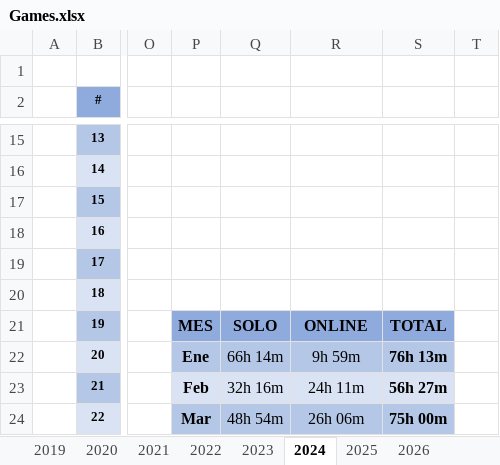
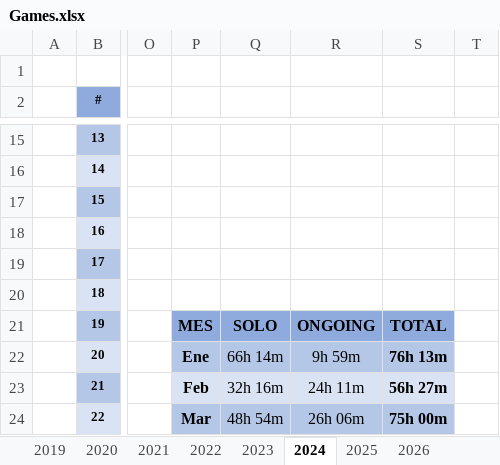
Before and after one commit to ucer0/ucer0.github.io, an Excel workbook: spreadsheets/Games.xlsx, sheet 2024, drawn as a sheet; only a part is shown, gaps mark what is left out; values as stored, in another font and other column widths than the file's, no borders; charts and pictures not drawn; the diff names each change by its address in the sheet, - before the commit and + after, or states it on an @@ line.

```diff
--- a/spreadsheets/Games.xlsx (sheet 2024)
+++ b/spreadsheets/Games.xlsx (sheet 2024)
-R21: ONLINE
+R21: ONGOING
```
Also changed, not shown: sheet 2026, sheet 2022, sheet 2025, sheet 2023, sheet 2021, charts or pictures, 2 other files.
